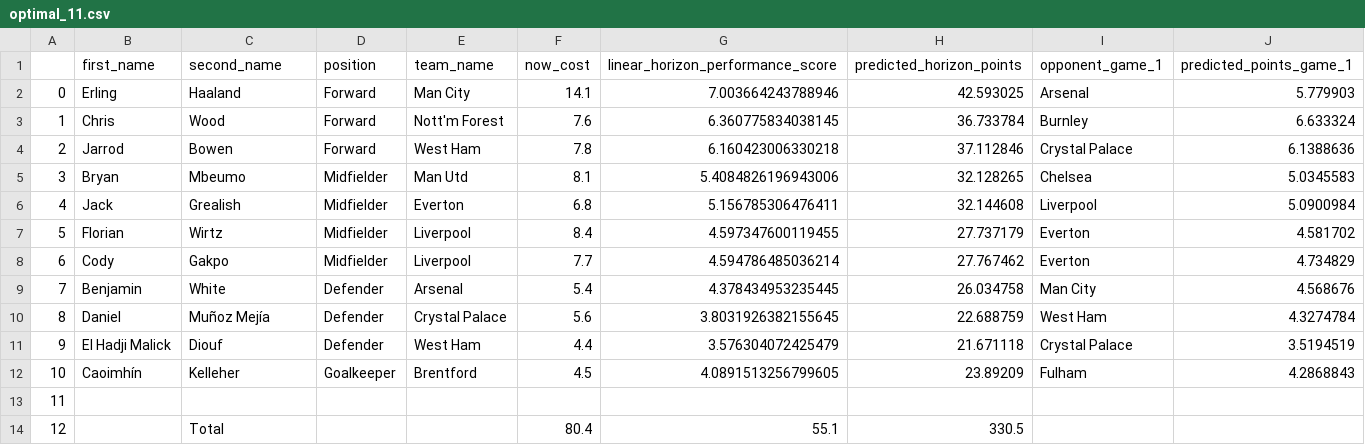
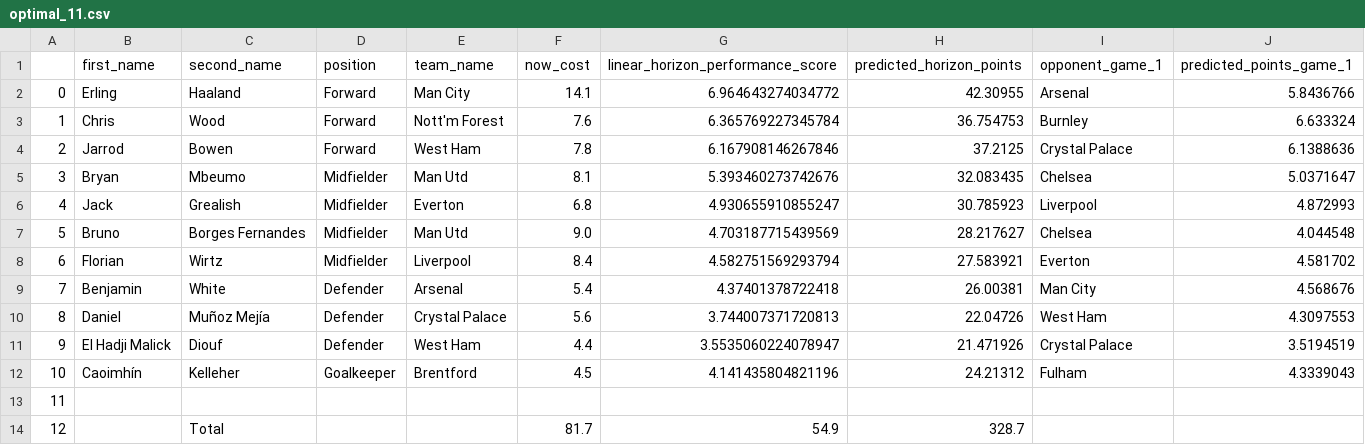
Before and after one commit to matecsapo/Fantasy-Premier-League-Model, a CSV file: predictions/GW_5/model_V2_ESI/optimal_11.csv, drawn as a sheet.

```diff
--- a/predictions/GW_5/model_V2_ESI/optimal_11.csv
+++ b/predictions/GW_5/model_V2_ESI/optimal_11.csv
@@ -1,14 +1,14 @@
 ,first_name,second_name,position,team_name,now_cost,linear_horizon_performance_score,predicted_horizon_points,opponent_game_1,predicted_points_game_1
-0,Erling,Haaland,Forward,Man City,14.1,7.003664243788946,42.593025,Arsenal,5.779903
-1,Chris,Wood,Forward,Nott'm Forest,7.6,6.360775834038145,36.733784,Burnley,6.633324
-2,Jarrod,Bowen,Forward,West Ham,7.8,6.160423006330218,37.112846,Crystal Palace,6.1388636
-3,Bryan,Mbeumo,Midfielder,Man Utd,8.1,5.4084826196943006,32.128265,Chelsea,5.0345583
-4,Jack,Grealish,Midfielder,Everton,6.8,5.156785306476411,32.144608,Liverpool,5.0900984
-5,Florian,Wirtz,Midfielder,Liverpool,8.4,4.597347600119455,27.737179,Everton,4.581702
-6,Cody,Gakpo,Midfielder,Liverpool,7.7,4.594786485036214,27.767462,Everton,4.734829
-7,Benjamin,White,Defender,Arsenal,5.4,4.378434953235445,26.034758,Man City,4.568676
-8,Daniel,Muñoz Mejía,Defender,Crystal Palace,5.6,3.8031926382155645,22.688759,West Ham,4.3274784
-9,El Hadji Malick,Diouf,Defender,West Ham,4.4,3.576304072425479,21.671118,Crystal Palace,3.5194519
-10,Caoimhín,Kelleher,Goalkeeper,Brentford,4.5,4.0891513256799605,23.89209,Fulham,4.2868843
+0,Erling,Haaland,Forward,Man City,14.1,6.964643274034772,42.30955,Arsenal,5.8436766
+1,Chris,Wood,Forward,Nott'm Forest,7.6,6.365769227345784,36.754753,Burnley,6.633324
+2,Jarrod,Bowen,Forward,West Ham,7.8,6.167908146267846,37.2125,Crystal Palace,6.1388636
+3,Bryan,Mbeumo,Midfielder,Man Utd,8.1,5.393460273742676,32.083435,Chelsea,5.0371647
+4,Jack,Grealish,Midfielder,Everton,6.8,4.930655910855247,30.785923,Liverpool,4.872993
+5,Bruno,Borges Fernandes,Midfielder,Man Utd,9.0,4.703187715439569,28.217627,Chelsea,4.044548
+6,Florian,Wirtz,Midfielder,Liverpool,8.4,4.582751569293794,27.583921,Everton,4.581702
+7,Benjamin,White,Defender,Arsenal,5.4,4.37401378722418,26.00381,Man City,4.568676
+8,Daniel,Muñoz Mejía,Defender,Crystal Palace,5.6,3.744007371720813,22.04726,West Ham,4.3097553
+9,El Hadji Malick,Diouf,Defender,West Ham,4.4,3.5535060224078947,21.471926,Crystal Palace,3.5194519
+10,Caoimhín,Kelleher,Goalkeeper,Brentford,4.5,4.141435804821196,24.21312,Fulham,4.3339043
 11,,,,,,,,,
-12,,Total,,,80.4,55.1,330.5,,
+12,,Total,,,81.7,54.9,328.7,,
```
Also changed, not shown: predictions/GW_5/model_V2/optimal_11.csv, predictions/GW_5/model_V2/predictions.csv, 3 other files.
